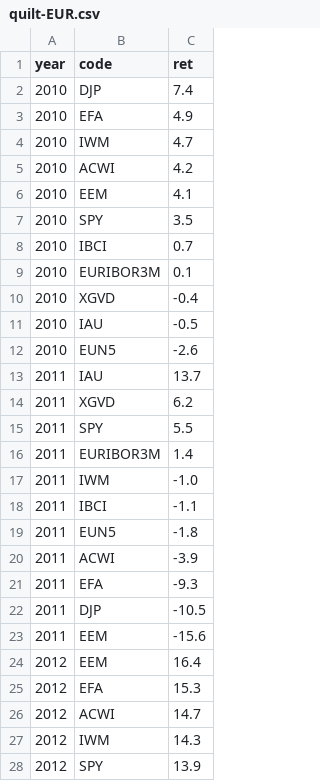
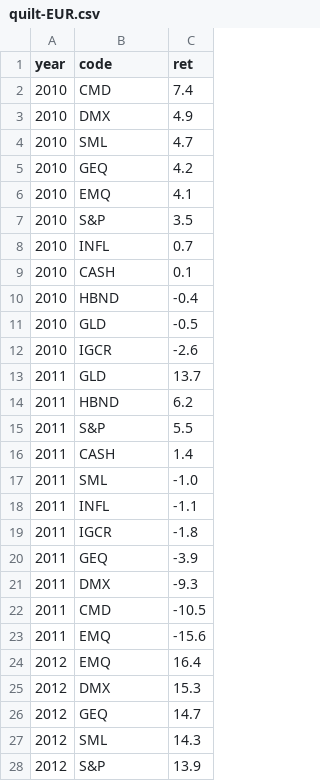
Before and after one commit to bankeronwheels-raph/quilt-outputs, a CSV file: quilt-EUR.csv, drawn as a sheet; only a part is shown; the diff covers the shown part only.

```diff
--- a/quilt-EUR.csv
+++ b/quilt-EUR.csv
@@ -1,28 +1,28 @@
 year,code,ret
-2010,DJP,7.4
-2010,EFA,4.9
-2010,IWM,4.7
-2010,ACWI,4.2
-2010,EEM,4.1
-2010,SPY,3.5
-2010,IBCI,0.7
-2010,EURIBOR3M,0.1
-2010,XGVD,-0.4
-2010,IAU,-0.5
-2010,EUN5,-2.6
-2011,IAU,13.7
-2011,XGVD,6.2
-2011,SPY,5.5
-2011,EURIBOR3M,1.4
-2011,IWM,-1.0
-2011,IBCI,-1.1
-2011,EUN5,-1.8
-2011,ACWI,-3.9
-2011,EFA,-9.3
-2011,DJP,-10.5
-2011,EEM,-15.6
-2012,EEM,16.4
-2012,EFA,15.3
-2012,ACWI,14.7
-2012,IWM,14.3
-2012,SPY,13.9
+2010,CMD,7.4
+2010,DMX,4.9
+2010,SML,4.7
+2010,GEQ,4.2
+2010,EMQ,4.1
+2010,S&P,3.5
+2010,INFL,0.7
+2010,CASH,0.1
+2010,HBND,-0.4
+2010,GLD,-0.5
+2010,IGCR,-2.6
+2011,GLD,13.7
+2011,HBND,6.2
+2011,S&P,5.5
+2011,CASH,1.4
+2011,SML,-1.0
+2011,INFL,-1.1
+2011,IGCR,-1.8
+2011,GEQ,-3.9
+2011,DMX,-9.3
+2011,CMD,-10.5
+2011,EMQ,-15.6
+2012,EMQ,16.4
+2012,DMX,15.3
+2012,GEQ,14.7
+2012,SML,14.3
+2012,S&P,13.9
```
Also changed, not shown: 160 edited cells elsewhere in this file, quilt-EUR-10.csv, quilt-GBP-10.csv, 3 other files.
